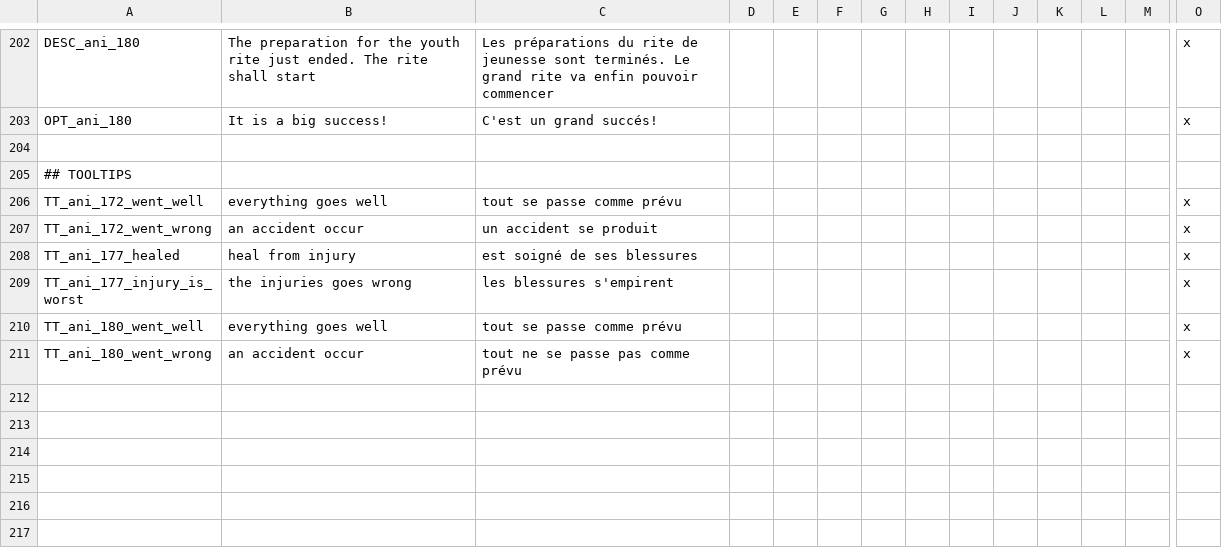
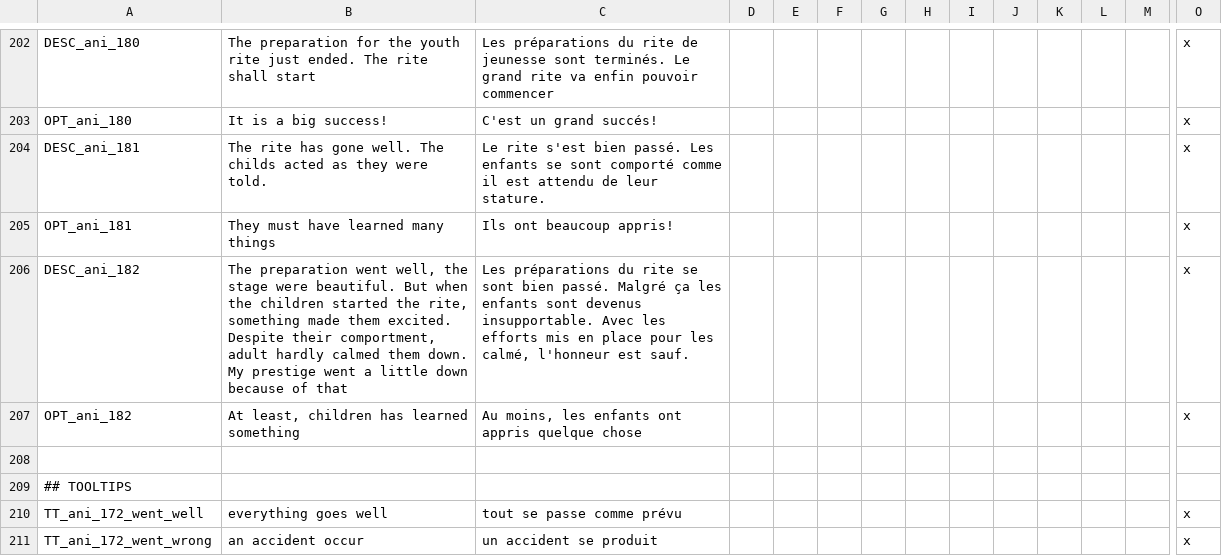
Before and after one commit to asmuro1/animals-plus, a CSV file: animals_update/localisation/other_event.csv, drawn as a sheet; only a part is shown, gaps mark what is left out; the shorter side is filled out with more unchanged rows; rows hold the shown columns only; the diff names each change by its address in the sheet, - before the commit and + after, or states it on an @@ line.

Commit message:
gov_3 - 1st rite ending localisation

```diff
--- a/animals_update/localisation/other_event.csv
+++ b/animals_update/localisation/other_event.csv
+row 204: DESC_ani_181 | The rite has gone well. The childs acted as they were told. | Le rite s'est bien passé. Les enfants se sont comporté comme il est attendu de leur stature. |  |  |  |  |  |  |  |  |  |  | x
+row 205: OPT_ani_181 | They must have learned many things | Ils ont beaucoup appris! |  |  |  |  |  |  |  |  |  |  | x
+row 206: DESC_ani_182 | The preparation went well, the stage were beautiful. But when the children started the rite, something made them excited. Despite their comportment, adult hardly calmed them down. My prestige went a little down because of that | Les préparations du rite se sont bien passé. Malgré ça les enfants sont devenus insupportable. Avec les efforts mis en place pour les calmé, l'honneur est sauf. |  |  |  |  |  |  |  |  |  |  | x
+row 207: OPT_ani_182 | At least, children has learned something | Au moins, les enfants ont appris quelque chose |  |  |  |  |  |  |  |  |  |  | x
```
